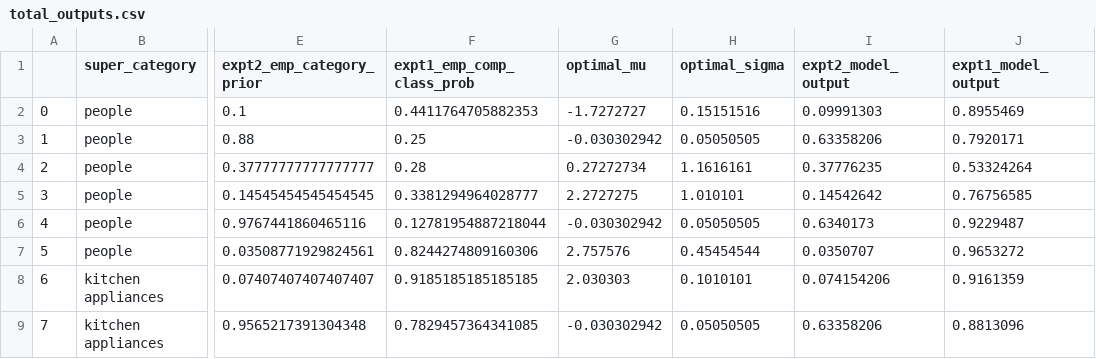
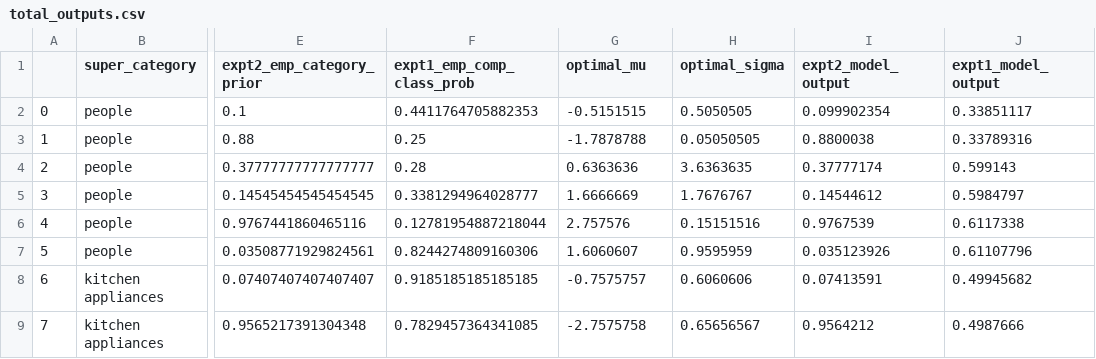
Before and after one commit to qperian/comp_class_memo, a CSV file: total_outputs.csv, drawn as a sheet; only a part is shown, gaps mark what is left out; the diff covers the shown part only; the diff names each change by its address in the sheet, - before the commit and + after, or states it on an @@ line.

```diff
--- a/total_outputs.csv
+++ b/total_outputs.csv
-G2 (optimal_mu): -1.7272727
+G2 (optimal_mu): -0.5151515
-H2 (optimal_sigma): 0.15151516
+H2 (optimal_sigma): 0.5050505
-I2 (expt2_model_output): 0.09991303
+I2 (expt2_model_output): 0.099902354
-J2 (expt1_model_output): 0.8955469
+J2 (expt1_model_output): 0.33851117
-G3 (optimal_mu): -0.030302942
+G3 (optimal_mu): -1.7878788
-I3 (expt2_model_output): 0.63358206
+I3 (expt2_model_output): 0.8800038
-J3 (expt1_model_output): 0.7920171
+J3 (expt1_model_output): 0.33789316
-G4 (optimal_mu): 0.27272734
+G4 (optimal_mu): 0.6363636
-H4 (optimal_sigma): 1.1616161
+H4 (optimal_sigma): 3.6363635
-I4 (expt2_model_output): 0.37776235
+I4 (expt2_model_output): 0.37777174
-J4 (expt1_model_output): 0.53324264
+J4 (expt1_model_output): 0.599143
-G5 (optimal_mu): 2.2727275
+G5 (optimal_mu): 1.6666669
-H5 (optimal_sigma): 1.010101
+H5 (optimal_sigma): 1.7676767
-I5 (expt2_model_output): 0.14542642
+I5 (expt2_model_output): 0.14544612
-J5 (expt1_model_output): 0.76756585
+J5 (expt1_model_output): 0.5984797
-G6 (optimal_mu): -0.030302942
+G6 (optimal_mu): 2.757576
-H6 (optimal_sigma): 0.05050505
+H6 (optimal_sigma): 0.15151516
-I6 (expt2_model_output): 0.6340173
+I6 (expt2_model_output): 0.9767539
-J6 (expt1_model_output): 0.9229487
+J6 (expt1_model_output): 0.6117338
-G7 (optimal_mu): 2.757576
+G7 (optimal_mu): 1.6060607
-H7 (optimal_sigma): 0.45454544
+H7 (optimal_sigma): 0.9595959
-I7 (expt2_model_output): 0.0350707
+I7 (expt2_model_output): 0.035123926
-J7 (expt1_model_output): 0.9653272
+J7 (expt1_model_output): 0.61107796
-G8 (optimal_mu): 2.030303
+G8 (optimal_mu): -0.7575757
-H8 (optimal_sigma): 0.1010101
+H8 (optimal_sigma): 0.6060606
-I8 (expt2_model_output): 0.074154206
+I8 (expt2_model_output): 0.07413591
-J8 (expt1_model_output): 0.9161359
+J8 (expt1_model_output): 0.49945682
-G9 (optimal_mu): -0.030302942
+G9 (optimal_mu): -2.7575758
-H9 (optimal_sigma): 0.05050505
+H9 (optimal_sigma): 0.65656567
-I9 (expt2_model_output): 0.63358206
+I9 (expt2_model_output): 0.9564212
-J9 (expt1_model_output): 0.8813096
+J9 (expt1_model_output): 0.4987666
```
Also changed, not shown: 86 edited cells elsewhere in this file, 33 other files.
